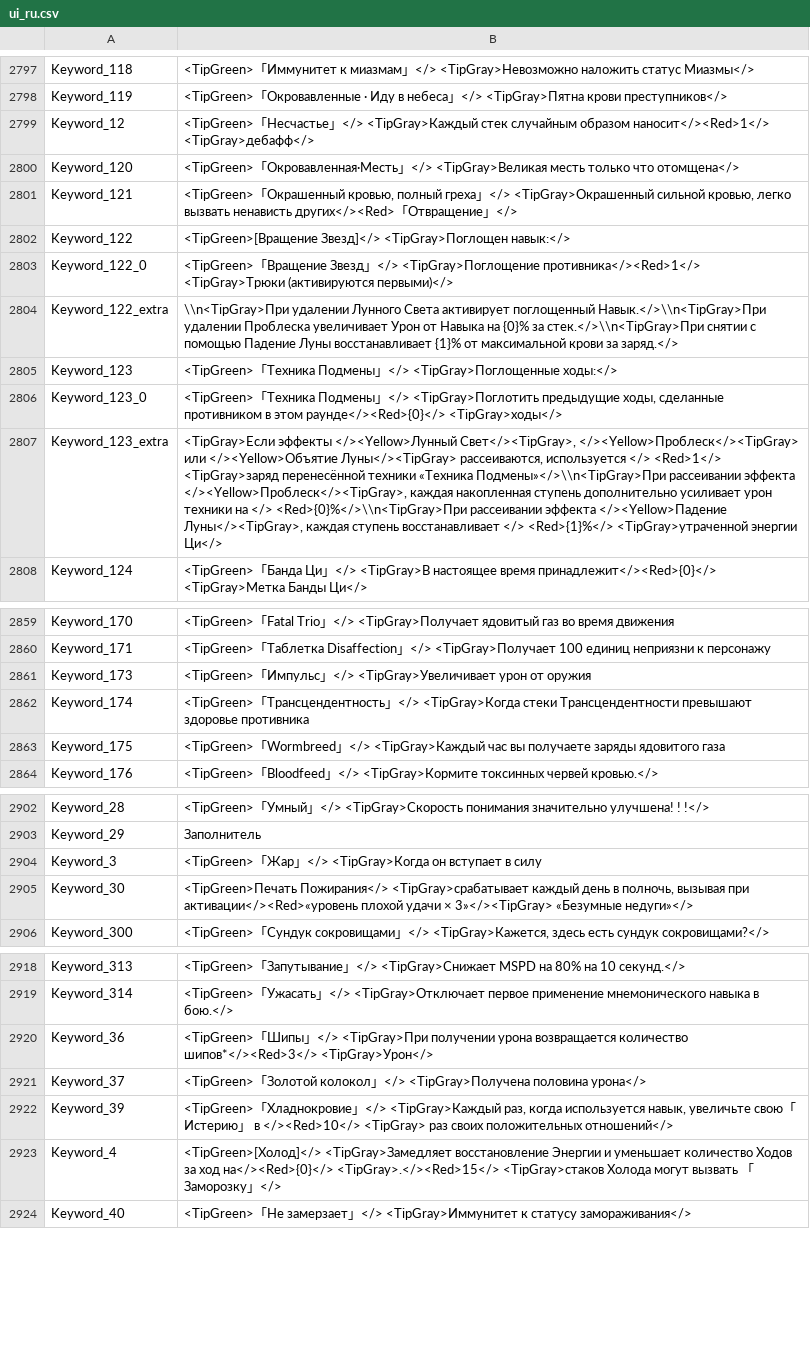
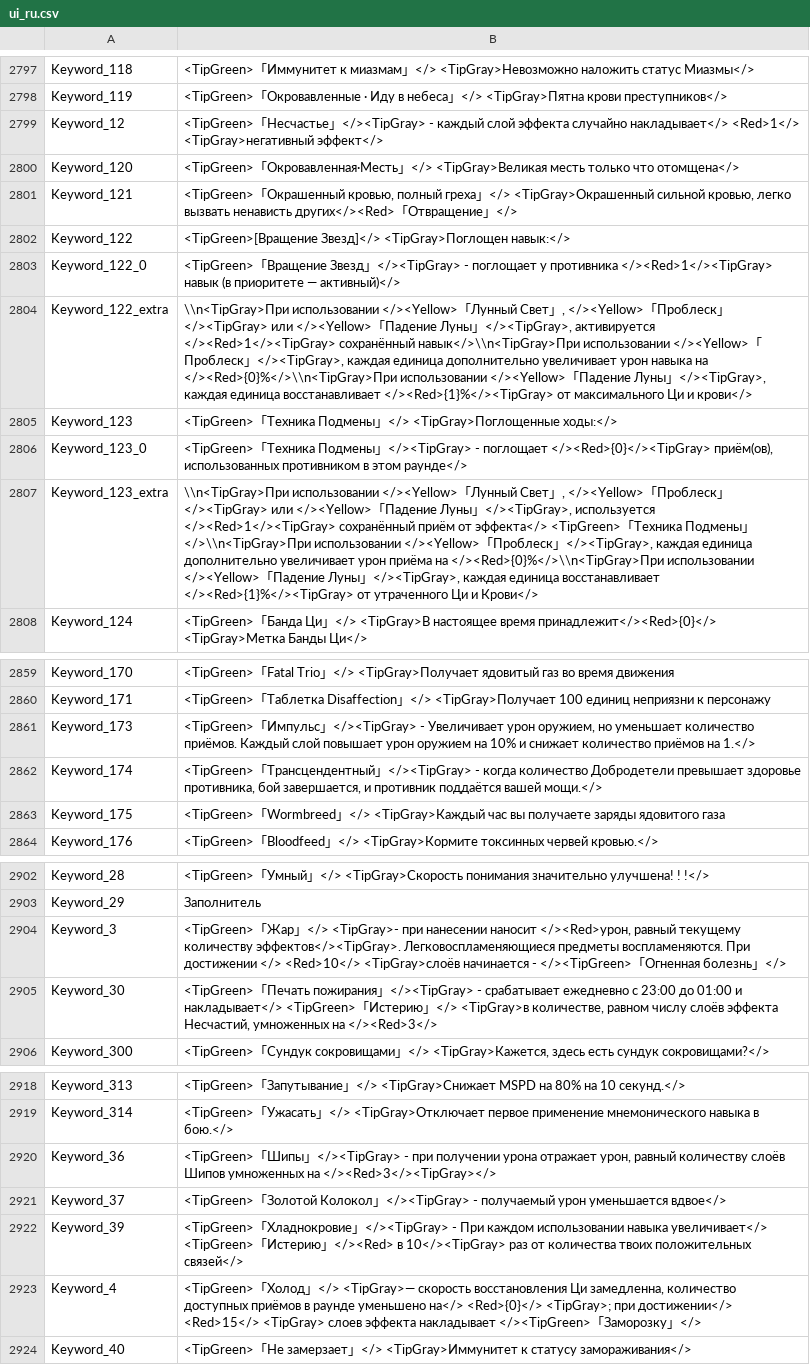
Before and after one commit to BukhtiyarovS/mkf, a CSV file: 1.2/HMS_00-WindowsNoEditor_Rus/HMS_00/Content/Etc/Localization/ui_ru.csv, drawn as a sheet; only a part is shown, gaps mark what is left out; the diff covers the shown part only; the diff names each change by its address in the sheet, - before the commit and + after, or states it on an @@ line.

Commit message:
Бафы навыков
Исправлены все бафы активных навыков

```diff
--- a/1.2/HMS_00-WindowsNoEditor_Rus/HMS_00/Content/Etc/Localization/ui_ru.csv
+++ b/1.2/HMS_00-WindowsNoEditor_Rus/HMS_00/Content/Etc/Localization/ui_ru.csv
-B2799: …Несчастье」</> <TipGray>Каждый стек случайным образом наносит</><Red>1</> <TipGray>дебафф</>
+B2799: …Несчастье」</><TipGray> - каждый слой эффекта случайно накладывает</> <Red>1</> <TipGray>негативный эффект</>
-B2803: …Звезд」</> <TipGray>Поглощение противника</><Red>1</> <TipGray>Трюки (активируются первыми)</>
+B2803: …Звезд」</><TipGray> - поглощает у противника </><Red>1</><TipGray> навык (в приоритете — активный)</>
-B2804: \\n<TipGray>При удалении Лунного Света активирует поглощенный Навык.</>\\n<TipGray>При удалении Проблеска увеличивает Урон от Навыка на {0}% за стек.</>\\n<TipGray>При снятии с помощью Падение Луны восстанавливает {1}% от максимальной крови за заряд.</>
+B2804: \\n<TipGray>При использовании </><Yellow>「Лунный Свет」, </><Yellow>「Проблеск」</><TipGray> или </><Yellow>「Падение Луны」</><TipGray>, активируется </><Red>1</><TipGray> сохранённый навык</>\\n<TipGray>При использовании </><Yellow>「Проблеск」</><TipGray>, каждая единица дополнительно увеличивает урон навыка на </><Red>{0}%</>\\n<TipGray>При использовании </><Yellow>「Падение Луны」</><TipGray>, каждая единица восстанавливает </><Red>{1}%</><TipGray> от максимального Ци и крови</>
-B2806: …Подмены」</> <TipGray>Поглотить предыдущие ходы, сделанные противником в этом раунде</><Red>{0}</> <TipGray>ходы</>
+B2806: …Подмены」</><TipGray> - поглощает </><Red>{0}</><TipGray> приём(ов), использованных противником в этом раунде</>
-B2807: <TipGray>Если эффекты </><Yellow>Лунный Свет</><TipGray>, </><Yellow>Проблеск</><TipGray> или </><Yellow>Объятие Луны</><TipGray> рассеиваются, используется </> <Red>1</> <TipGray>заряд перенесённой техники «Техника Подмены»</>\\n<TipGray>При рассеивании эффекта </><Yellow>Проблеск</><TipGray>, каждая накопленная ступень дополнительно усиливает урон техники на </> <Red>{0}%</>\\n<TipGray>При рассеивании эффекта </><Yellow>Падение Луны</><TipGray>, каждая ступень восстанавливает </> <Red>{1}%</> <TipGray>утраченной энергии Ци</>
+B2807: \\n<TipGray>При использовании </><Yellow>「Лунный Свет」, </><Yellow>「Проблеск」</><TipGray> или </><Yellow>「Падение Луны」</><TipGray>, используется </><Red>1</><TipGray> сохранённый приём от эффекта</> <TipGreen>「Техника Подмены」</>\\n<TipGray>При использовании </><Yellow>「Проблеск」</><TipGray>, каждая единица дополнительно увеличивает урон приёма на </><Red>{0}%</>\\n<TipGray>При использовании </><Yellow>「Падение Луны」</><TipGray>, каждая единица восстанавливает </><Red>{1}%</><TipGray> от утраченного Ци и Крови</>
-B2861: …Импульс」</> <TipGray>Увеличивает урон от оружия
+B2861: …Импульс」</><TipGray> - Увеличивает урон оружием, но уменьшает количество приёмов. Каждый слой повышает урон оружием на 10% и снижает количество приёмов на 1.</>
-B2862: <TipGreen>「Трансцендентность」</> <TipGray>Когда стеки Трансцендентности превышают здоровье противника
+B2862: <TipGreen>「Трансцендентный」</><TipGray> - когда количество Добродетели превышает здоровье противника, бой завершается, и противник поддаётся вашей мощи.</>
-B2904: …」</> <TipGray>Когда он вступает в силу
+B2904: …」</> <TipGray>- при нанесении наносит </><Red>урон, равный текущему количеству эффектов</><TipGray>. Легковоспламеняющиеся предметы воспламеняются. При достижении </> <Red>10</> <TipGray>слоёв начинается - </><TipGreen>「Огненная болезнь」</>
-B2905: <TipGreen>Печать Пожирания</> <TipGray>срабатывает каждый день в полночь, вызывая при активации</><Red>«уровень плохой удачи × 3»</><TipGray> «Безумные недуги»</>
+B2905: <TipGreen>「Печать пожирания」</><TipGray> - срабатывает ежедневно с 23:00 до 01:00 и накладывает</> <TipGreen>「Истерию」</> <TipGray>в количестве, равном числу слоёв эффекта Несчастий, умноженных на </><Red>3</>
-B2920: …Шипы」</> <TipGray>При получении урона возвращается количество шипов*</><Red>3</> <TipGray>Урон</>
+B2920: …Шипы」</><TipGray> - при получении урона отражает урон, равный количеству слоёв Шипов умноженных на </><Red>3</><TipGray></>
-B2921: …「Золотой колокол」</> <TipGray>Получена половина урона</>
+B2921: …「Золотой Колокол」</><TipGray> - получаемый урон уменьшается вдвое</>
-B2922: …Хладнокровие」</> <TipGray>Каждый раз, когда используется навык, увеличьте свою「Истерию」 в </><Red>10</> <TipGray> раз своих положительных отношений</>
+B2922: …Хладнокровие」</><TipGray> - При каждом использовании навыка увеличивает</> <TipGreen>「Истерию」</><Red> в 10</><TipGray> раз от количества твоих положительных связей</>
-B2923: <TipGreen>[Холод]</> <TipGray>Замедляет восстановление Энергии и уменьшает количество Ходов за ход на</><Red>{0}</> <TipGray>.</><Red>15</> <TipGray>стаков Холода могут вызвать 「Заморозку…
+B2923: <TipGreen>「Холод」</> <TipGray>— скорость восстановления Ци замедленна, количество доступных приёмов в раунде уменьшено на</> <Red>{0}</> <TipGray>; при достижении</> <Red>15</> <TipGray> слоев эффекта накладывает </><TipGreen>「Заморозку…
```
Also changed, not shown: 10 edited cells elsewhere in this file, 3 other files.
